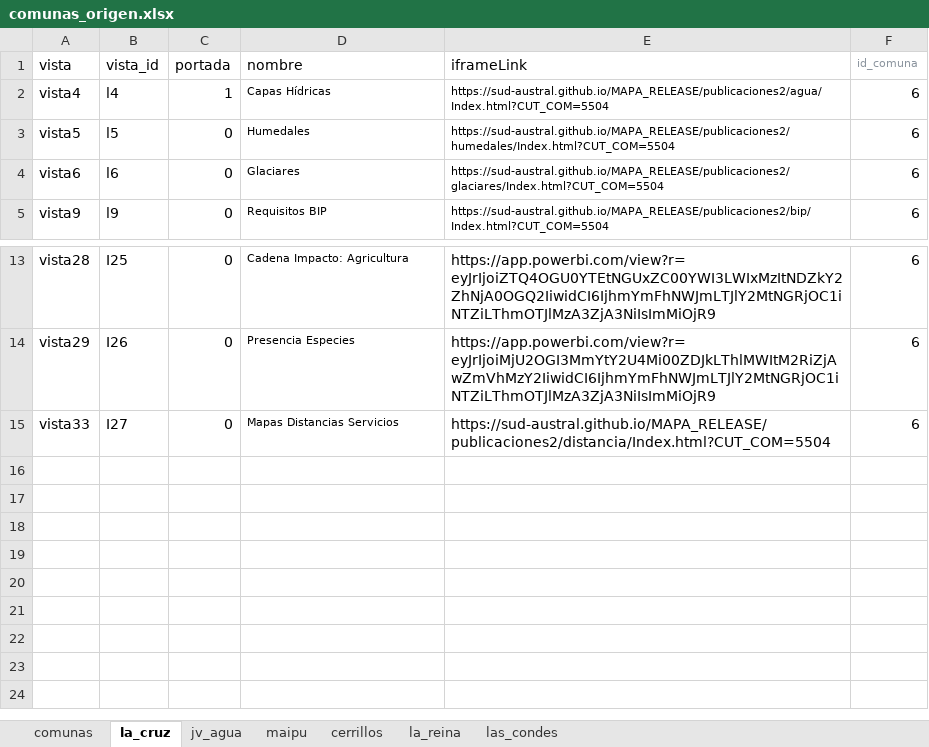
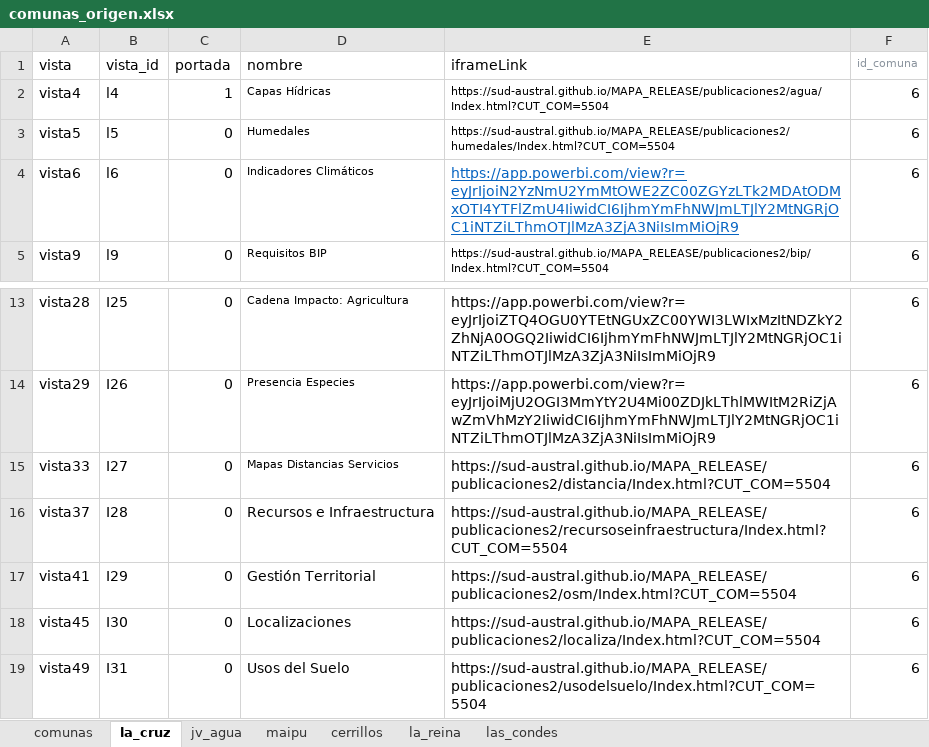
Before and after one commit to Sud-Austral/Data-Info, an Excel workbook: comunas_origen.xlsx, sheet la_cruz, drawn as a sheet; only a part is shown, gaps mark what is left out; values as stored, in another font and other column widths than the file's, no borders; the diff names each change by its address in the sheet, - before the commit and + after, or states it on an @@ line.

Commit message:
Update comunas_origen.xlsx

```diff
--- a/comunas_origen.xlsx (sheet la_cruz)
+++ b/comunas_origen.xlsx (sheet la_cruz)
-D4 (nombre): Glaciares
+D4 (nombre): Indicadores Climáticos
-E4 (iframeLink): https://sud-austral.github.io/MAPA_RELEASE/publicaciones2/glaciares/Index.html?CUT_COM=5504
+E4 (iframeLink): https://app.powerbi.com/view?r=eyJrIjoiN2YzNmU2YmMtOWE2ZC00ZGYzLTk2MDAtODMxOTI4YTFlZmU4IiwidCI6IjhmYmFhNWJmLTJlY2MtNGRjOC1iNTZiLThmOTJlMzA3ZjA3NiIsImMiOjR9
@@ E4 underline: off → on, text colour: black → #0563C1, text size: larger @@
+row 16: vista37 | I28 | 0 | Recursos e Infraestructura | https://sud-austral.github.io/MAPA_RELEASE/publicaciones2/recursoseinfraestructura/Index.html?CUT_COM=5504 | 6
+row 17: vista41 | I29 | 0 | Gestión Territorial | https://sud-austral.github.io/MAPA_RELEASE/publicaciones2/osm/Index.html?CUT_COM=5504 | 6
+row 18: vista45 | I30 | 0 | Localizaciones | https://sud-austral.github.io/MAPA_RELEASE/publicaciones2/localiza/Index.html?CUT_COM=5504 | 6
+row 19: vista49 | I31 | 0 | Usos del Suelo | https://sud-austral.github.io/MAPA_RELEASE/publicaciones2/usodelsuelo/Index.html?CUT_COM=5504 | 6
```
